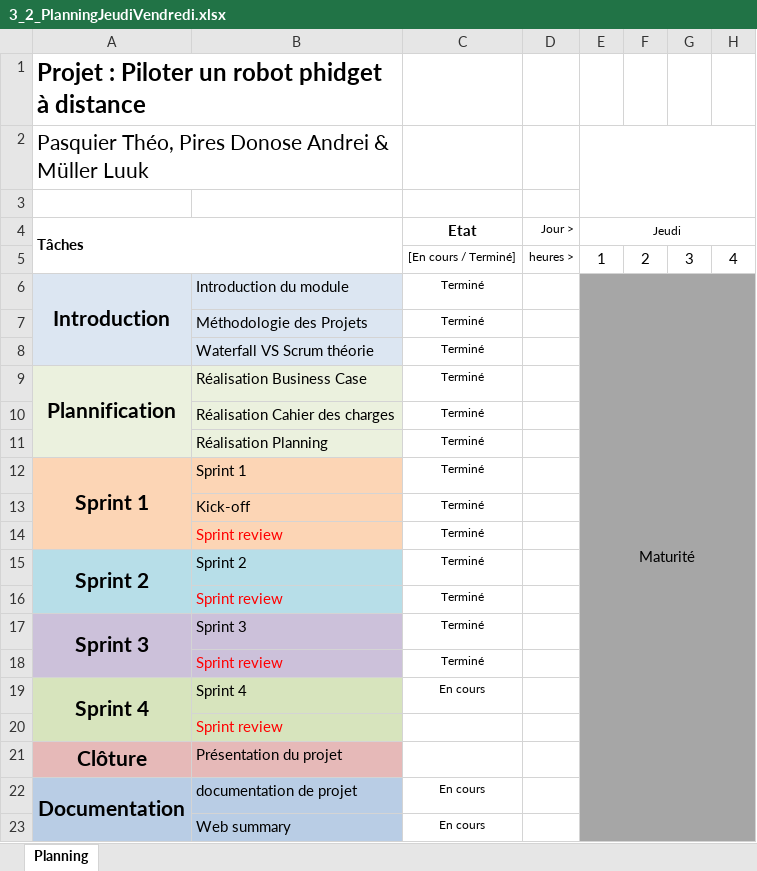
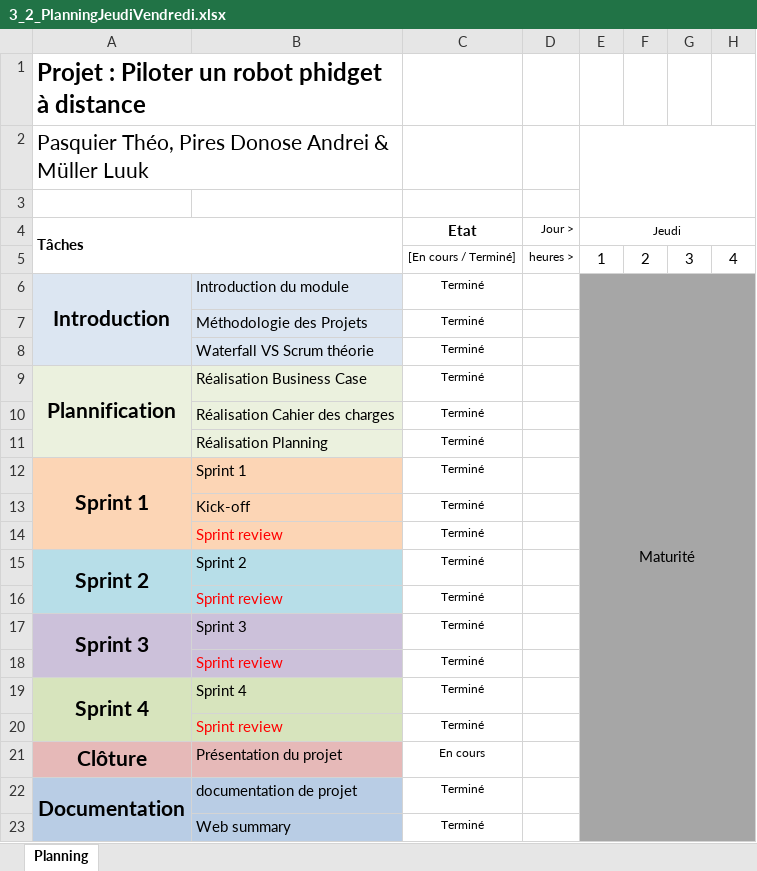
Before and after one commit to LuukMul08/306-G1-Piloter_un_robot_phidget_a_distance, an Excel workbook: documentation/3_2_PlanningJeudiVendredi.xlsx, sheet Planning, drawn as a sheet; only a part is shown; values as stored, in another font and other column widths than the file's, no borders; charts and pictures and conditional formats not drawn; the diff names each change by its address in the sheet, - before the commit and + after, or states it on an @@ line.

Commit message:
planning

```diff
--- a/documentation/3_2_PlanningJeudiVendredi.xlsx (sheet Planning)
+++ b/documentation/3_2_PlanningJeudiVendredi.xlsx (sheet Planning)
-C19: En cours
+C19: Terminé
-C20: (empty)
+C20: Terminé
-C21: (empty)
+C21: En cours
-C22:C23: En cours
+C22:C23: Terminé
```
